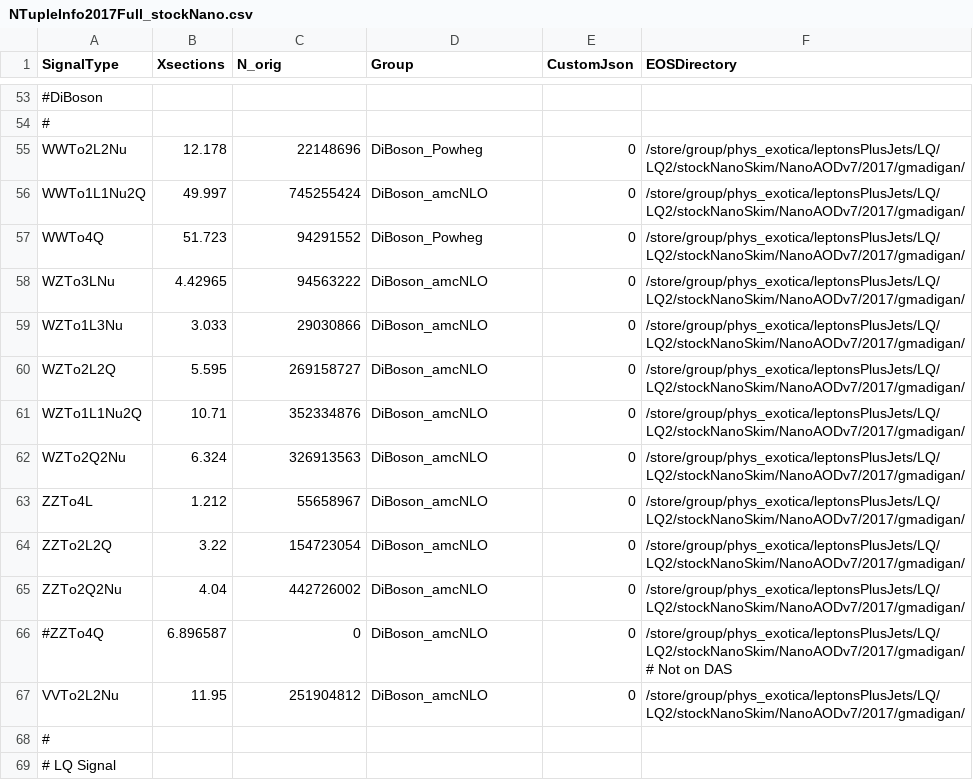
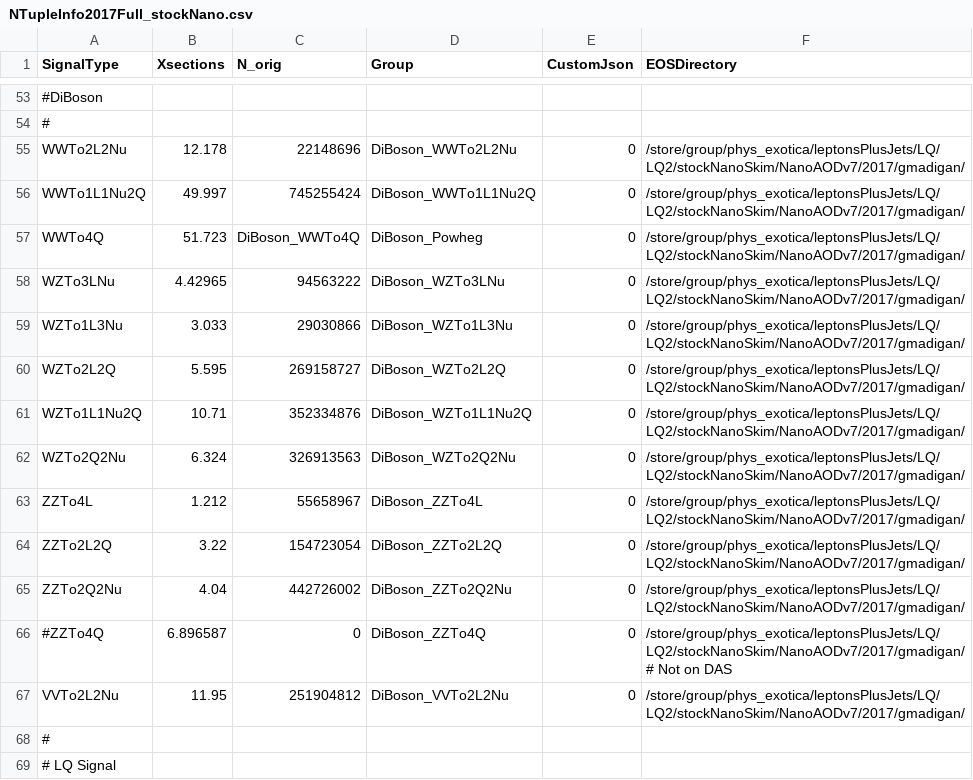
Before and after one commit to DavidMorse/LQ2Analysis, a CSV file: NTupleInfo2017Full_stockNano.csv, drawn as a sheet; only a part is shown, gaps mark what is left out; the diff names each change by its address in the sheet, - before the commit and + after, or states it on an @@ line.

```diff
--- a/NTupleInfo2017Full_stockNano.csv
+++ b/NTupleInfo2017Full_stockNano.csv
-D55 (Group): DiBoson_Powheg
+D55 (Group): DiBoson_WWTo2L2Nu
-D56 (Group): DiBoson_amcNLO
+D56 (Group): DiBoson_WWTo1L1Nu2Q
-C57 (N_orig): 94291552
+C57 (N_orig): DiBoson_WWTo4Q
-D58 (Group): DiBoson_amcNLO
+D58 (Group): DiBoson_WZTo3LNu
-D59 (Group): DiBoson_amcNLO
+D59 (Group): DiBoson_WZTo1L3Nu
-D60 (Group): DiBoson_amcNLO
+D60 (Group): DiBoson_WZTo2L2Q
-D61 (Group): DiBoson_amcNLO
+D61 (Group): DiBoson_WZTo1L1Nu2Q
-D62 (Group): DiBoson_amcNLO
+D62 (Group): DiBoson_WZTo2Q2Nu
-D63 (Group): DiBoson_amcNLO
+D63 (Group): DiBoson_ZZTo4L
-D64 (Group): DiBoson_amcNLO
+D64 (Group): DiBoson_ZZTo2L2Q
-D65 (Group): DiBoson_amcNLO
+D65 (Group): DiBoson_ZZTo2Q2Nu
-D66 (Group): DiBoson_amcNLO
+D66 (Group): DiBoson_ZZTo4Q
-D67 (Group): DiBoson_amcNLO
+D67 (Group): DiBoson_VVTo2L2Nu
```
Also changed, not shown: NTupleInfo2016Full_stockNano.csv, NTupleInfo2018Full_stockNano.csv.
